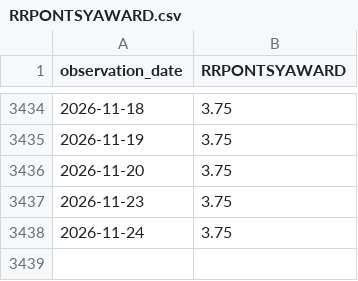
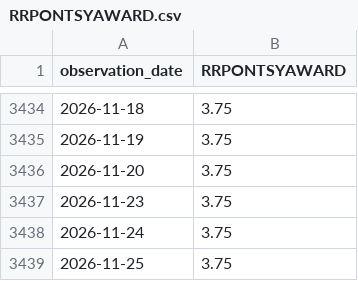
Before and after one commit to wrigh1ca-code/macro_eco_dashboard, a CSV file: public/data/fred/RRPONTSYAWARD.csv, drawn as a sheet; only a part is shown, gaps mark what is left out.

```diff
--- a/public/data/fred/RRPONTSYAWARD.csv
+++ b/public/data/fred/RRPONTSYAWARD.csv
@@ -3438 +3438,2 @@ observation_date,RRPONTSYAWARD
 2026-11-24,3.75
+2026-11-25,3.75
```
Also changed, not shown: 2 other files.
